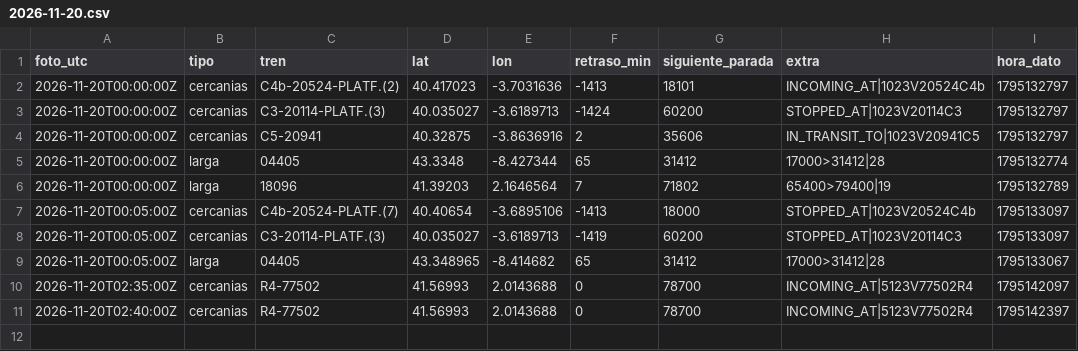
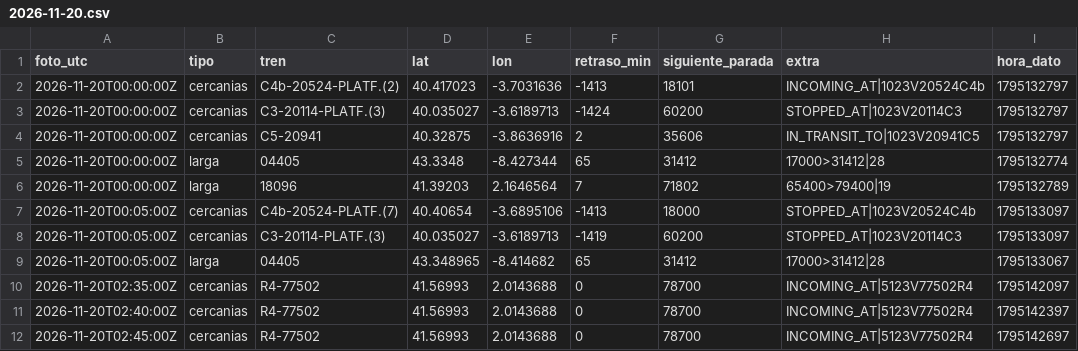
Before and after one commit to carlosgalan01/puntualmente, a CSV file: datos/2026-11-20.csv, drawn as a sheet; the diff names each change by its address in the sheet, - before the commit and + after, or states it on an @@ line.

Commit message:
datos 2026-11-20T02:45

```diff
--- a/datos/2026-11-20.csv
+++ b/datos/2026-11-20.csv
+row 12: 2026-11-20T02:45:00Z | cercanias | R4-77502 | 41.56993 | 2.0143688 | 0 | 78700 | INCOMING_AT|5123V77502R4 | 1795142697
```
Also changed, not shown: 1 other file.
